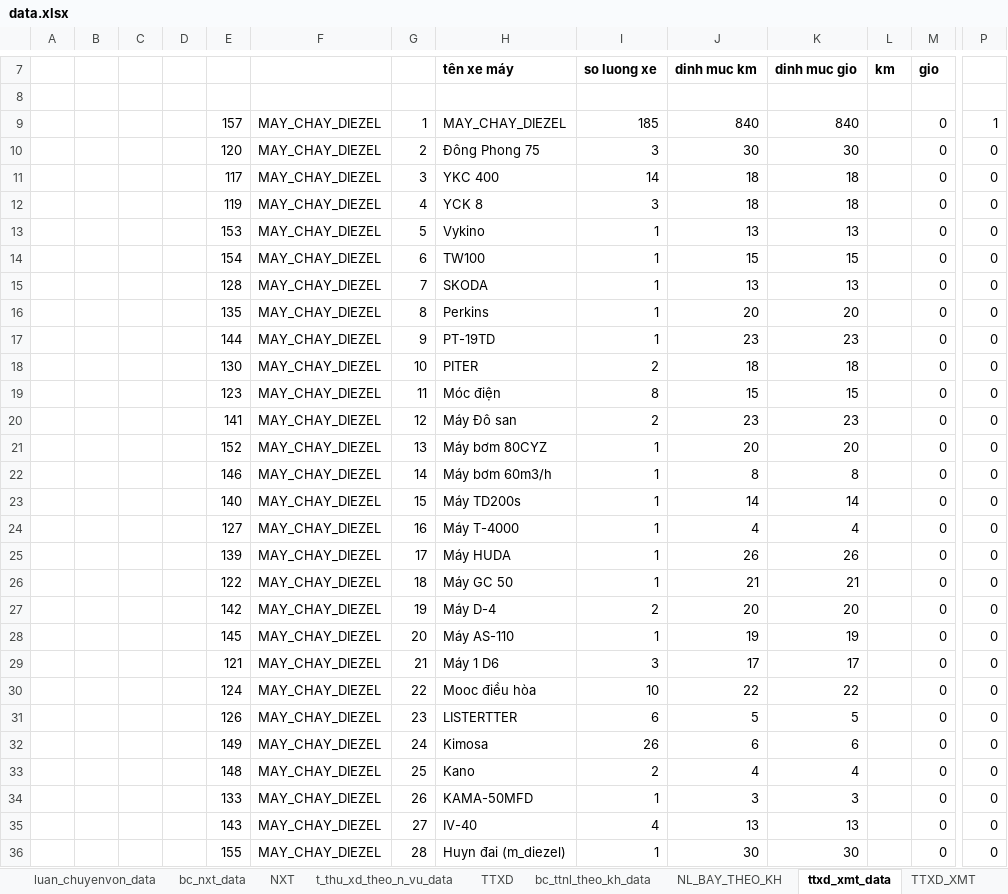
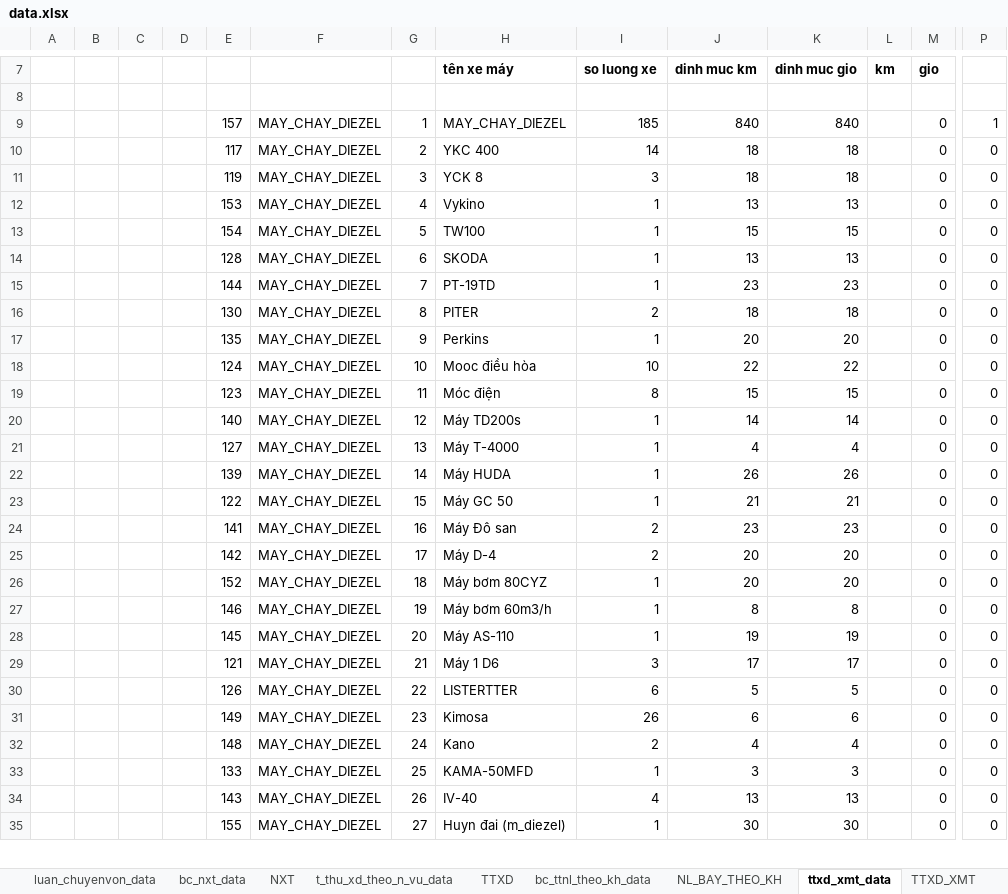
Before and after one commit to ste4-share/xdf, an Excel workbook: xlsx_template/data.xlsx, sheet ttxd_xmt_data, drawn as a sheet; only a part is shown, gaps mark what is left out; values as stored, in another font and other column widths than the file's, no borders; removed rows and columns are numbered as before the commit, all else as after; rows hold the shown columns only; the diff covers the shown part only; the diff names each change by its address in the sheet, - before the commit and + after, or states it on an @@ line.

```diff
--- a/xlsx_template/data.xlsx (sheet ttxd_xmt_data)
+++ b/xlsx_template/data.xlsx (sheet ttxd_xmt_data)
-row 10:  |  |  |  | 120 | MAY_CHAY_DIEZEL | 2 | Đông Phong 75 | 3 | 30 | 30 |  | 0 | 0
-G10: 3
+G10: 2
-G11: 4
+G11: 3
-G12: 5
+G12: 4
-G13: 6
+G13: 5
-G14: 7
+G14: 6
-row 16:  |  |  |  | 135 | MAY_CHAY_DIEZEL | 8 | Perkins | 1 | 20 | 20 |  | 0 | 0
-G15: 9
+G15: 7
-G16: 10
+G16: 8
+row 17:  |  |  |  | 135 | MAY_CHAY_DIEZEL | 9 | Perkins | 1 | 20 | 20 |  | 0 | 0
+row 18:  |  |  |  | 124 | MAY_CHAY_DIEZEL | 10 | Mooc điều hòa | 10 | 22 | 22 |  | 0 | 0
-row 20:  |  |  |  | 141 | MAY_CHAY_DIEZEL | 12 | Máy Đô san | 2 | 23 | 23 |  | 0 | 0
-row 21:  |  |  |  | 152 | MAY_CHAY_DIEZEL | 13 | Máy bơm 80CYZ | 1 | 20 | 20 |  | 0 | 0
-row 22:  |  |  |  | 146 | MAY_CHAY_DIEZEL | 14 | Máy bơm 60m3/h | 1 | 8 | 8 |  | 0 | 0
-G20: 15
+G20: 12
-G21: 16
+G21: 13
-G22: 17
+G22: 14
-G23: 18
+G23: 15
+row 24:  |  |  |  | 141 | MAY_CHAY_DIEZEL | 16 | Máy Đô san | 2 | 23 | 23 |  | 0 | 0
-G25: 19
+G25: 17
+row 26:  |  |  |  | 152 | MAY_CHAY_DIEZEL | 18 | Máy bơm 80CYZ | 1 | 20 | 20 |  | 0 | 0
+row 27:  |  |  |  | 146 | MAY_CHAY_DIEZEL | 19 | Máy bơm 60m3/h | 1 | 8 | 8 |  | 0 | 0
-row 30:  |  |  |  | 124 | MAY_CHAY_DIEZEL | 22 | Mooc điều hòa | 10 | 22 | 22 |  | 0 | 0
-G30: 23
+G30: 22
-G31: 24
+G31: 23
-G32: 25
+G32: 24
-G33: 26
+G33: 25
-G34: 27
+G34: 26
-G35: 28
+G35: 27
```
Also changed, not shown: 20 added rows, 19 removed rows and 36 edited cells elsewhere in this sheet, sheet TTXD_XMT, sheet t_thu_xd_theo_n_vu_data, sheet bc_ttnl_theo_kh_data, sheet NL_BAY_THEO_KH, sheet TTXD, formulas that keep their value, hidden cells, 5 other files.
